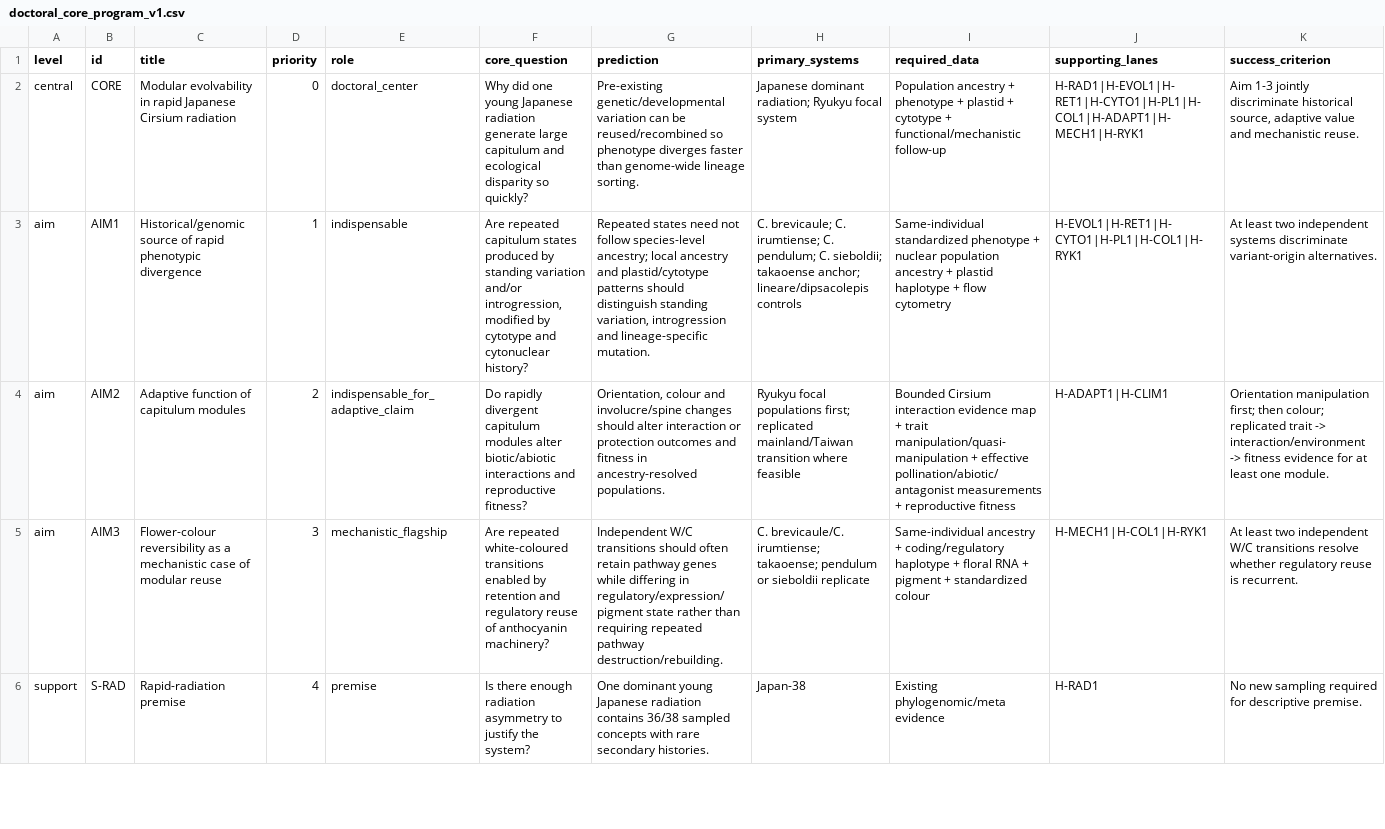
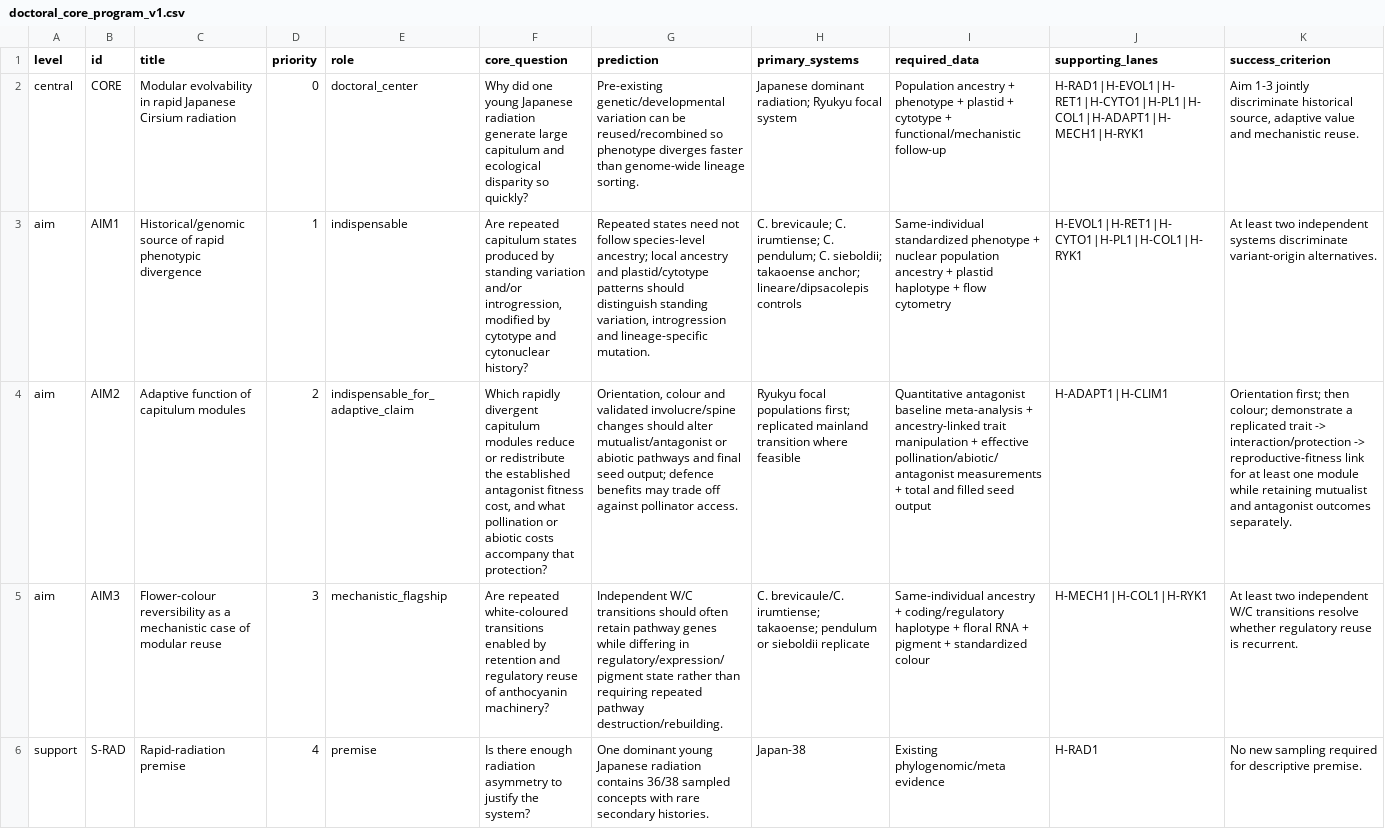
Before and after one commit to zuizui0223/EAzami, a CSV file: data/evidence/doctoral_core_program_v1.csv, drawn as a sheet; only a part is shown; the diff names each change by its address in the sheet, - before the commit and + after, or states it on an @@ line.

Commit message:
Update machine-readable Aim 2 after antagonist meta-analysis

```diff
--- a/data/evidence/doctoral_core_program_v1.csv
+++ b/data/evidence/doctoral_core_program_v1.csv
-F4 (core_question): Do rapidly divergent capitulum modules alter biotic/abiotic interactions and reproductive fitness?
+F4 (core_question): Which rapidly divergent capitulum modules reduce or redistribute the established antagonist fitness cost, and what pollination or abiotic costs accompany that protection?
-G4 (prediction): …colour and involucre/spine changes should alter interaction or protection outcomes and fitness in ancestry-resolved populations.
+G4 (prediction): …colour and validated involucre/spine changes should alter mutualist/antagonist or abiotic pathways and final seed output; defence benefits may trade off against pollinator access.
-H4 (primary_systems): …first; replicated mainland/Taiwan transition where…
+H4 (primary_systems): …first; replicated mainland transition where…
-I4 (required_data): Bounded Cirsium interaction evidence map + trait manipulation/quasi-manipulation + effective pollination/abiotic/antagonist measurements + reproductive fitness
+I4 (required_data): Quantitative antagonist baseline meta-analysis + ancestry-linked trait manipulation + effective pollination/abiotic/antagonist measurements + total and filled seed output
-K4 (success_criterion): Orientation manipulation first; then colour; replicated trait -> interaction/environment -> fitness evidence for at least one module.
+K4 (success_criterion): Orientation first; then colour; demonstrate a replicated trait -> interaction/protection -> reproductive-fitness link for at least one module while retaining mutualist and antagonist outcomes separately.
```
